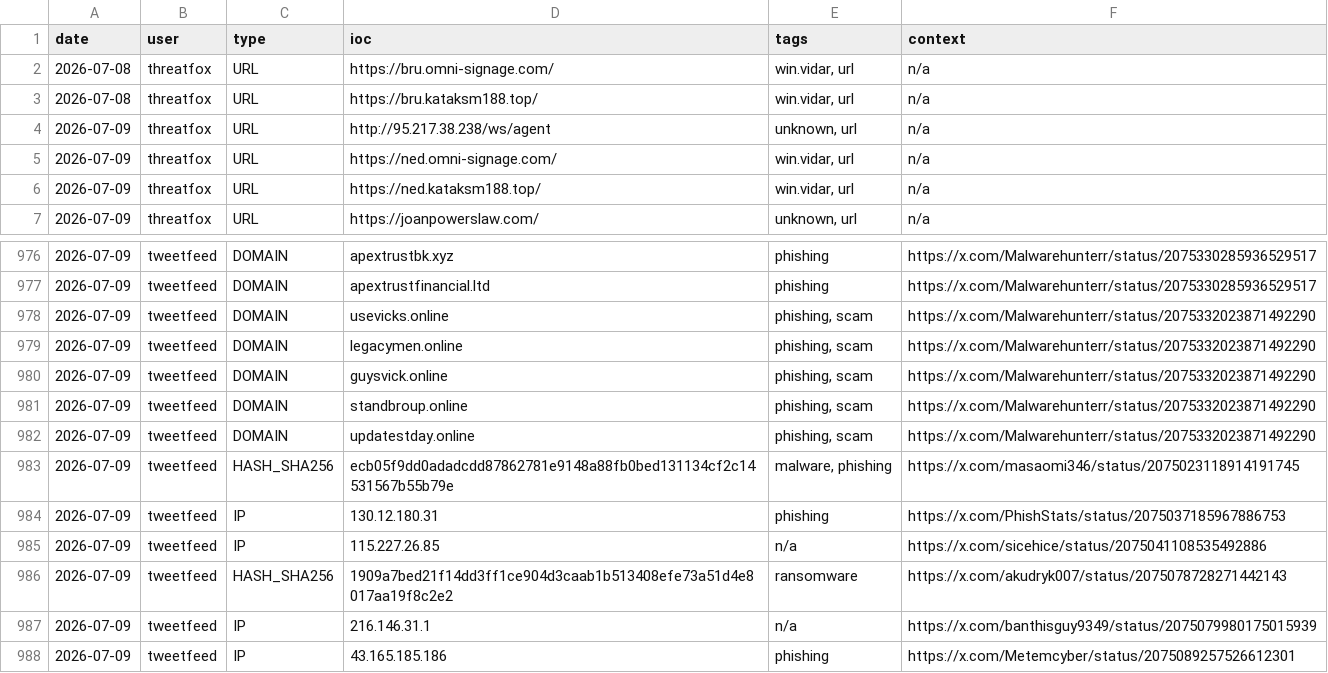
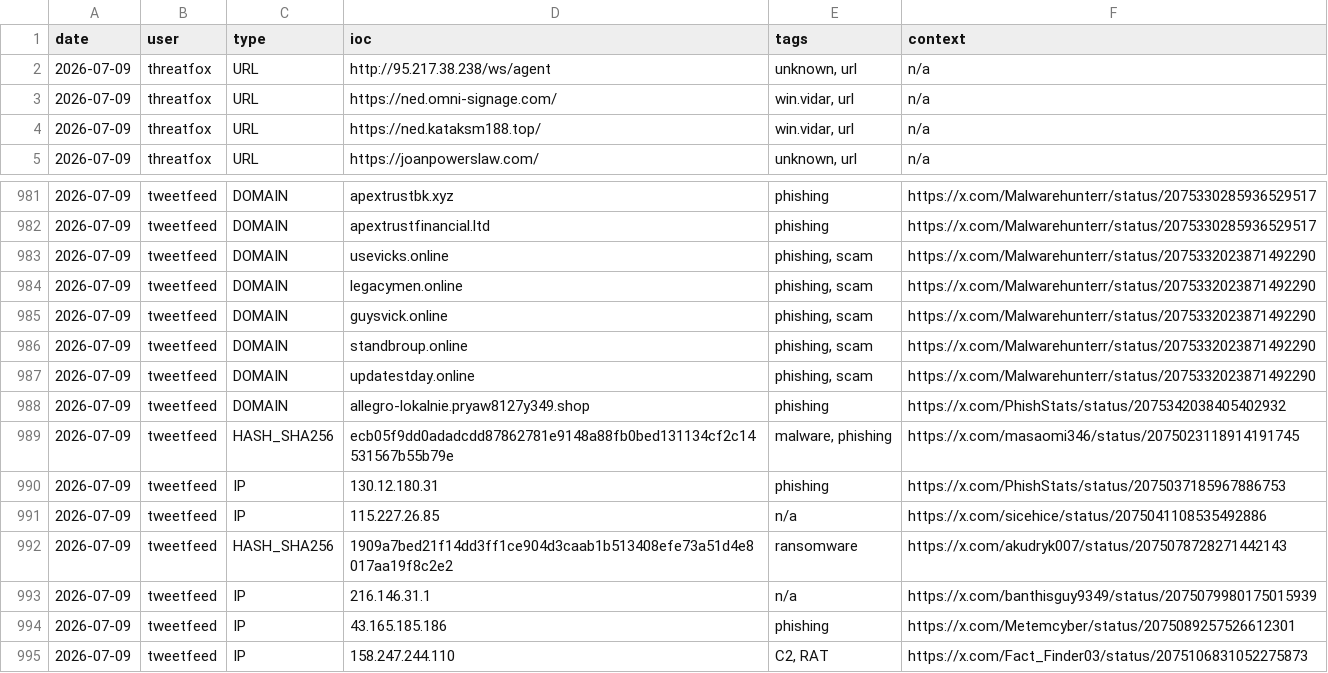
Before and after one commit to Adi-Lyt/vigia-ioc-feed, a CSV file: iocs/today.csv, drawn as a sheet; only a part is shown, gaps mark what is left out; the shorter side is filled out with more unchanged rows; removed rows and columns are numbered as before the commit, all else as after; the diff covers the shown part only; the diff names each change by its address in the sheet, - before the commit and + after, or states it on an @@ line.

```diff
--- a/iocs/today.csv
+++ b/iocs/today.csv
-row 2: 2026-07-08 | threatfox | URL | https://bru.omni-signage.com/ | win.vidar, url | n/a
-row 3: 2026-07-08 | threatfox | URL | https://bru.kataksm188.top/ | win.vidar, url | n/a
+row 988: 2026-07-09 | tweetfeed | DOMAIN | allegro-lokalnie.pryaw8127y349.shop | phishing | https://x.com/PhishStats/status/2075342038405402932
```
Also changed, not shown: 14 added rows and 7 removed rows elsewhere in this file.
